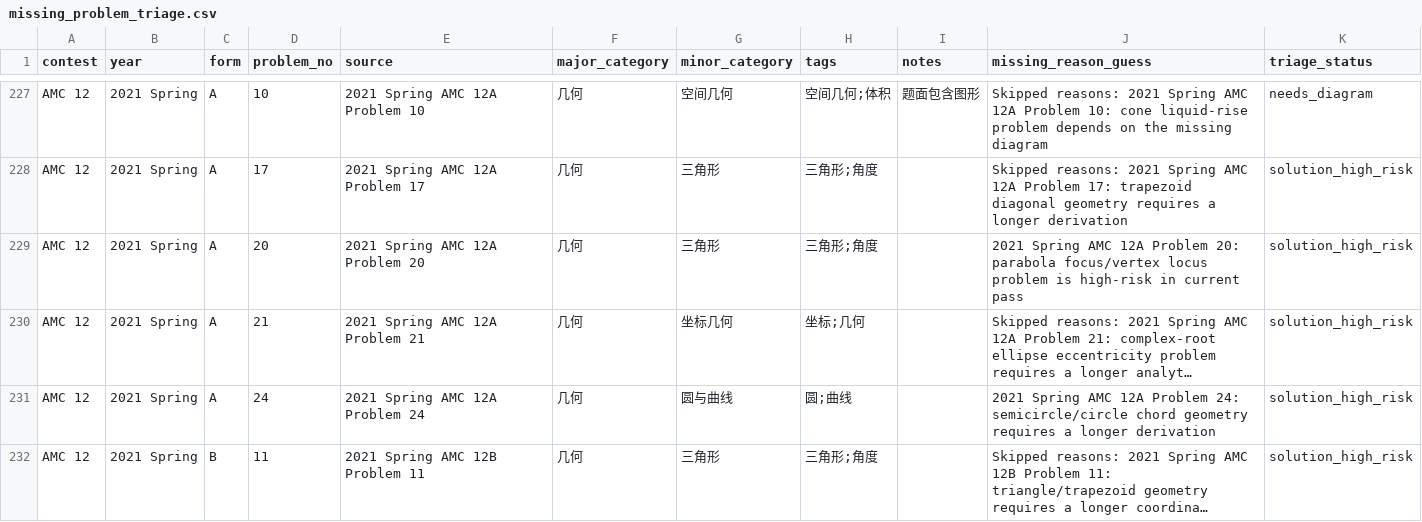
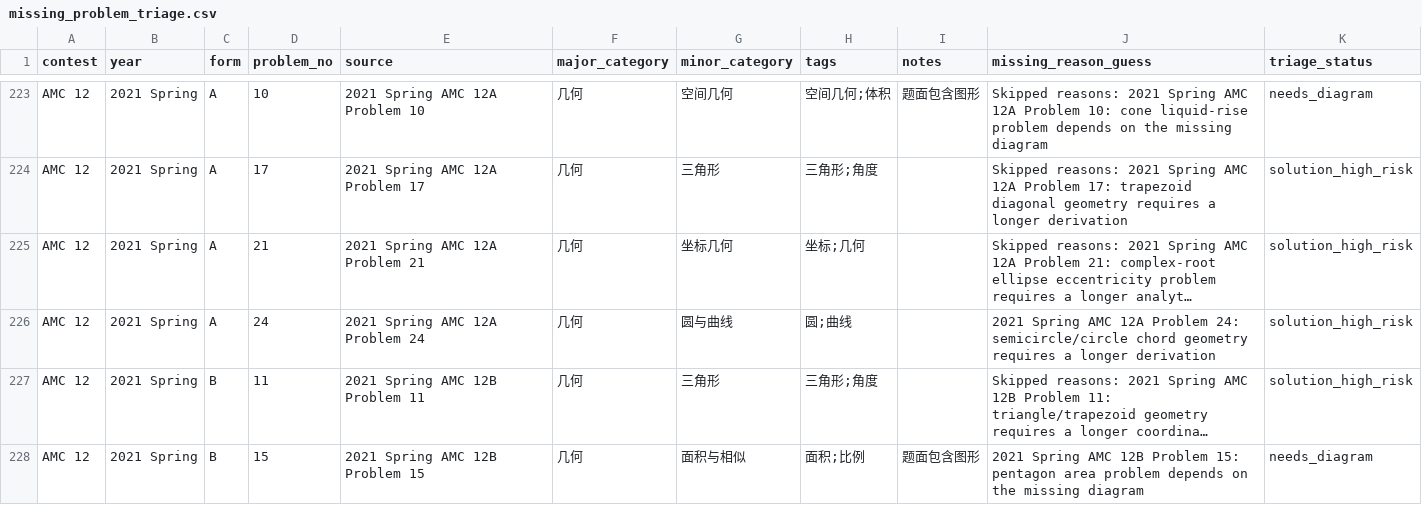
Before and after one commit to yiyangd/STEMHUB_AMC, a CSV file: missing_problem_triage.csv, drawn as a sheet; only a part is shown, gaps mark what is left out; the shorter side is filled out with more unchanged rows; long unchanged cells end in …; the diff covers the shown part only; the diff names each change by its address in the sheet, - before the commit and + after, or states it on an @@ line.

Commit message:
Add high-risk reviewed problem pages batch 7

```diff
--- a/missing_problem_triage.csv
+++ b/missing_problem_triage.csv
-row 229: AMC 12 | 2021 Spring | A | 20 | 2021 Spring AMC 12A Problem 20 | 几何 | 三角形 | 三角形;角度 |  | 2021 Spring AMC 12A Problem 20: parabola focus/vertex locus problem is high-risk in current pass | solution_high_risk
```
Also changed, not shown: 6 removed rows elsewhere in this file, 14 other files.
